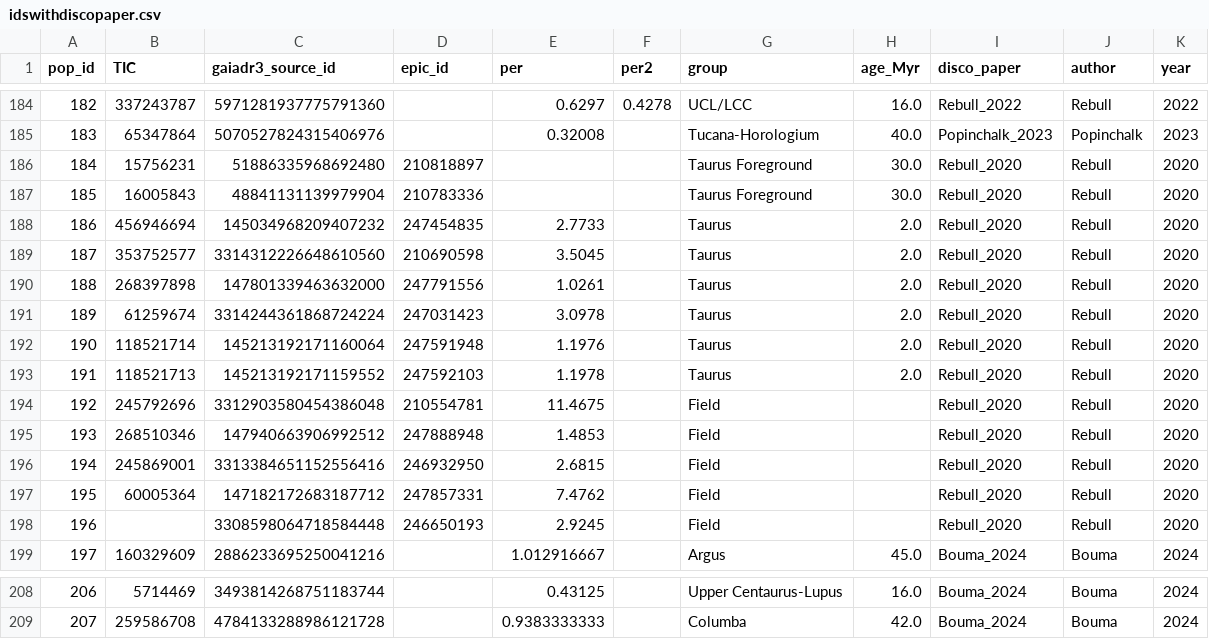
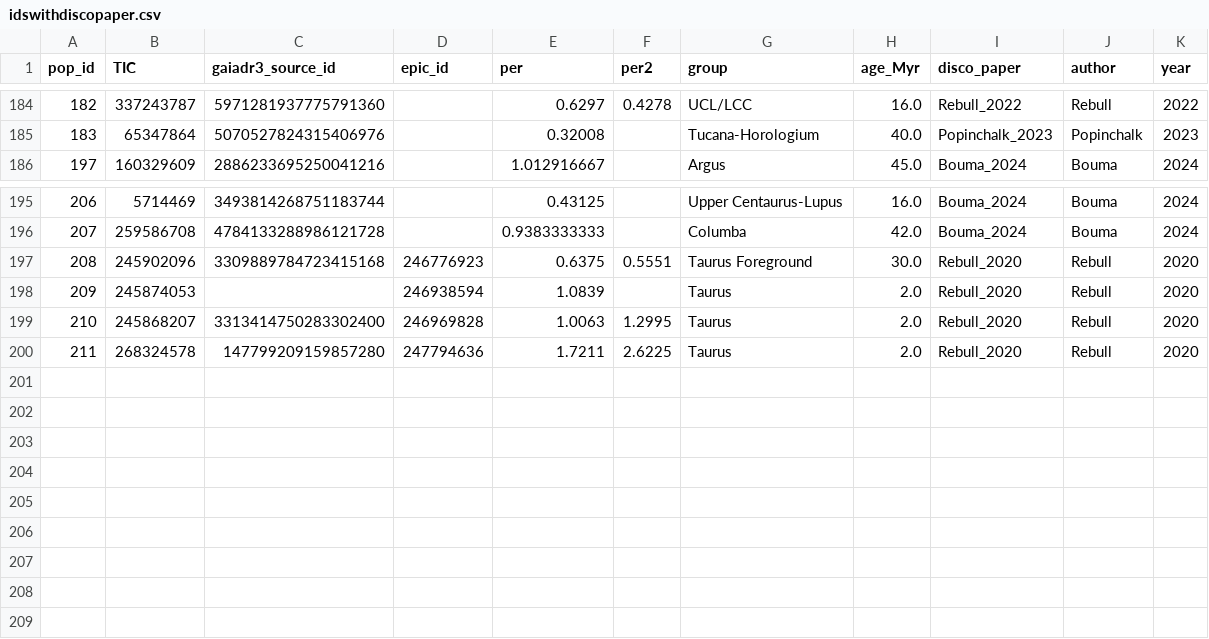
Before and after one commit to sarahedraves/complexrotators, a CSV file: makingtable/idswithdiscopaper.csv, drawn as a sheet; only a part is shown, gaps mark what is left out; removed rows and columns are numbered as before the commit, all else as after; the diff names each change by its address in the sheet, - before the commit and + after, or states it on an @@ line.

```diff
--- a/makingtable/idswithdiscopaper.csv
+++ b/makingtable/idswithdiscopaper.csv
-row 186: 184 | 15756231 | 51886335968692480 | 210818897 |  |  | Taurus Foreground | 30.0 | Rebull_2020 | Rebull | 2020
-row 187: 185 | 16005843 | 48841131139979904 | 210783336 |  |  | Taurus Foreground | 30.0 | Rebull_2020 | Rebull | 2020
-row 188: 186 | 456946694 | 145034968209407232 | 247454835 | 2.7733 |  | Taurus | 2.0 | Rebull_2020 | Rebull | 2020
-row 189: 187 | 353752577 | 3314312226648610560 | 210690598 | 3.5045 |  | Taurus | 2.0 | Rebull_2020 | Rebull | 2020
-row 190: 188 | 268397898 | 147801339463632000 | 247791556 | 1.0261 |  | Taurus | 2.0 | Rebull_2020 | Rebull | 2020
-row 191: 189 | 61259674 | 3314244361868724224 | 247031423 | 3.0978 |  | Taurus | 2.0 | Rebull_2020 | Rebull | 2020
-row 192: 190 | 118521714 | 145213192171160064 | 247591948 | 1.1976 |  | Taurus | 2.0 | Rebull_2020 | Rebull | 2020
-row 193: 191 | 118521713 | 145213192171159552 | 247592103 | 1.1978 |  | Taurus | 2.0 | Rebull_2020 | Rebull | 2020
-row 194: 192 | 245792696 | 3312903580454386048 | 210554781 | 11.4675 |  | Field |  | Rebull_2020 | Rebull | 2020
-row 195: 193 | 268510346 | 147940663906992512 | 247888948 | 1.4853 |  | Field |  | Rebull_2020 | Rebull | 2020
-row 196: 194 | 245869001 | 3313384651152556416 | 246932950 | 2.6815 |  | Field |  | Rebull_2020 | Rebull | 2020
-row 197: 195 | 60005364 | 147182172683187712 | 247857331 | 7.4762 |  | Field |  | Rebull_2020 | Rebull | 2020
-row 198: 196 |  | 3308598064718584448 | 246650193 | 2.9245 |  | Field |  | Rebull_2020 | Rebull | 2020
+row 197: 208 | 245902096 | 3309889784723415168 | 246776923 | 0.6375 | 0.5551 | Taurus Foreground | 30.0 | Rebull_2020 | Rebull | 2020
+row 198: 209 | 245874053 |  | 246938594 | 1.0839 |  | Taurus | 2.0 | Rebull_2020 | Rebull | 2020
+row 199: 210 | 245868207 | 3313414750283302400 | 246969828 | 1.0063 | 1.2995 | Taurus | 2.0 | Rebull_2020 | Rebull | 2020
+row 200: 211 | 268324578 | 147799209159857280 | 247794636 | 1.7211 | 2.6225 | Taurus | 2.0 | Rebull_2020 | Rebull | 2020
```
Also changed, not shown: makingtable/Full_complex_sarah - Objects and References.csv, makingtable/bestlcs.csv, 29 other files.
